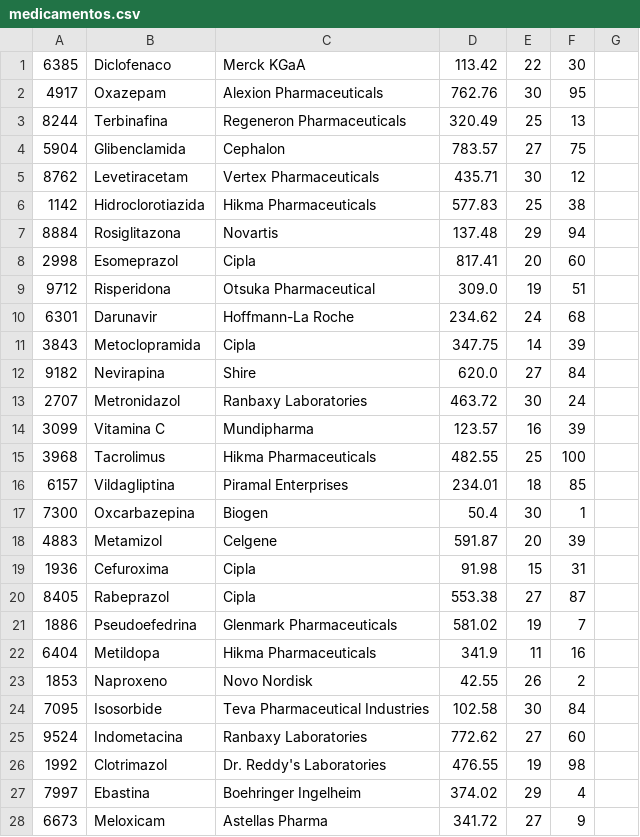
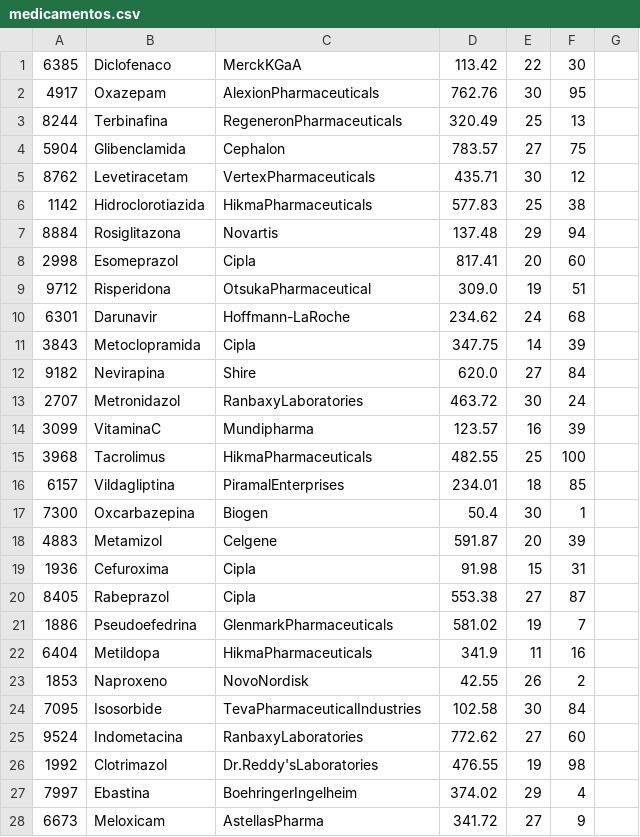
Before and after one commit to iisabellaromero/ClinicaBasedeDatos, a CSV file: tablas_tuplas/medicamentos/medicamentos.csv, drawn as a sheet; only a part is shown; the diff covers the shown part only.

```diff
--- a/tablas_tuplas/medicamentos/medicamentos.csv
+++ b/tablas_tuplas/medicamentos/medicamentos.csv
@@ -1,3 +1,3 @@
-6385, Diclofenaco, Merck KGaA, 113.42, 22, 30
-4917, Oxazepam, Alexion Pharmaceuticals, 762.76, 30, 95
-8244, Terbinafina, Regeneron Pharmaceuticals, 320.49, 25, 13
+6385,Diclofenaco,MerckKGaA,113.42,22,30
+4917,Oxazepam,AlexionPharmaceuticals,762.76,30,95
+8244,Terbinafina,RegeneronPharmaceuticals,320.49,25,13
@@ -5,2 +5,2 @@
-8762, Levetiracetam, Vertex Pharmaceuticals, 435.71, 30, 12
-1142, Hidroclorotiazida, Hikma Pharmaceuticals, 577.83, 25, 38
+8762,Levetiracetam,VertexPharmaceuticals,435.71,30,12
+1142,Hidroclorotiazida,HikmaPharmaceuticals,577.83,25,38
@@ -9,2 +9,2 @@
-9712, Risperidona, Otsuka Pharmaceutical, 309.0, 19, 51
-6301, Darunavir, Hoffmann-La Roche, 234.62, 24, 68
+9712,Risperidona,OtsukaPharmaceutical,309.0,19,51
+6301,Darunavir,Hoffmann-LaRoche,234.62,24,68
@@ -13,4 +13,4 @@
-2707, Metronidazol, Ranbaxy Laboratories, 463.72, 30, 24
-3099, Vitamina C, Mundipharma, 123.57, 16, 39
-3968, Tacrolimus, Hikma Pharmaceuticals, 482.55, 25, 100
-6157, Vildagliptina, Piramal Enterprises, 234.01, 18, 85
+2707,Metronidazol,RanbaxyLaboratories,463.72,30,24
+3099,VitaminaC,Mundipharma,123.57,16,39
+3968,Tacrolimus,HikmaPharmaceuticals,482.55,25,100
+6157,Vildagliptina,PiramalEnterprises,234.01,18,85
@@ -21,8 +21,8 @@
-1886, Pseudoefedrina, Glenmark Pharmaceuticals, 581.02, 19, 7
-6404, Metildopa, Hikma Pharmaceuticals, 341.9, 11, 16
-1853, Naproxeno, Novo Nordisk, 42.55, 26, 2
-7095, Isosorbide, Teva Pharmaceutical Industries, 102.58, 30, 84
-9524, Indometacina, Ranbaxy Laboratories, 772.62, 27, 60
-1992, Clotrimazol, Dr. Reddy's Laboratories, 476.55, 19, 98
-7997, Ebastina, Boehringer Ingelheim, 374.02, 29, 4
-6673, Meloxicam, Astellas Pharma, 341.72, 27, 9
+1886,Pseudoefedrina,GlenmarkPharmaceuticals,581.02,19,7
+6404,Metildopa,HikmaPharmaceuticals,341.9,11,16
+1853,Naproxeno,NovoNordisk,42.55,26,2
+7095,Isosorbide,TevaPharmaceuticalIndustries,102.58,30,84
+9524,Indometacina,RanbaxyLaboratories,772.62,27,60
+1992,Clotrimazol,Dr.Reddy'sLaboratories,476.55,19,98
+7997,Ebastina,BoehringerIngelheim,374.02,29,4
+6673,Meloxicam,AstellasPharma,341.72,27,9
```
Also changed, not shown: 76 edited cells elsewhere in this file, tablas_tuplas/citas/cita.csv, tablas_tuplas/empleados/doctores/doctores.csv, 15 other files.
